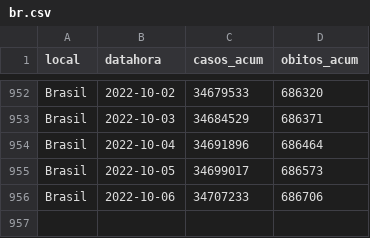
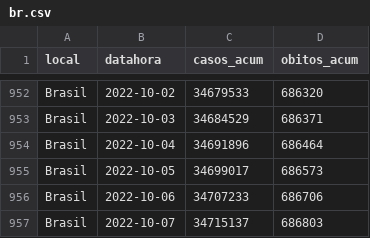
Before and after one commit to seade-R/dados-covid-sp, a CSV file: data/br.csv, drawn as a sheet; only a part is shown, gaps mark what is left out; the diff names each change by its address in the sheet, - before the commit and + after, or states it on an @@ line.

```diff
--- a/data/br.csv
+++ b/data/br.csv
+row 957: Brasil | 2022-10-07 | 34715137 | 686803
```
Also changed, not shown: data/sp.csv, 6 other files.
